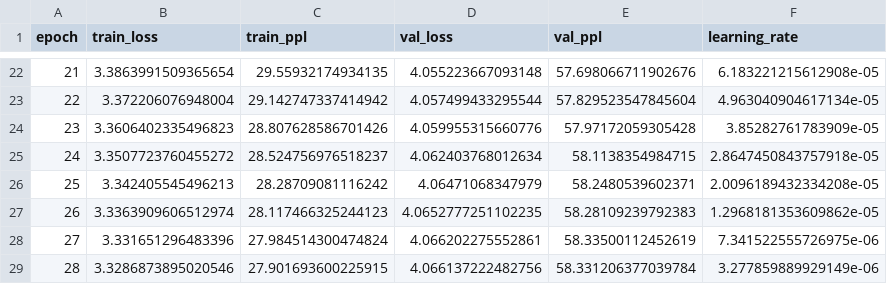
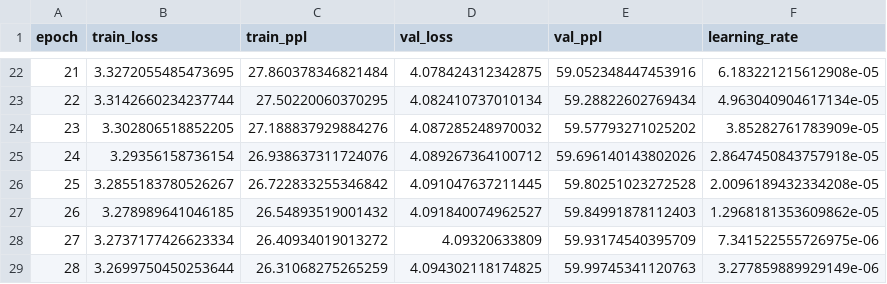
Before and after one commit to 1116xzx/Poet-I-get, a CSV file: runs/moxing/jiaquan/metrics.csv, drawn as a sheet; only a part is shown, gaps mark what is left out; the diff covers the shown part only.

```diff
--- a/runs/moxing/jiaquan/metrics.csv
+++ b/runs/moxing/jiaquan/metrics.csv
@@ -22,8 +22,8 @@
-"21","3.3863991509365654","29.55932174934135","4.055223667093148","57.698066711902676","6.183221215612908e-05"
-"22","3.372206076948004","29.142747337414942","4.057499433295544","57.829523547845604","4.963040904617134e-05"
-"23","3.3606402335496823","28.807628586701426","4.059955315660776","57.97172059305428","3.85282761783909e-05"
-"24","3.3507723760455272","28.524756976518237","4.062403768012634","58.1138354984715","2.8647450843757918e-05"
-"25","3.342405545496213","28.28709081116242","4.06471068347979","58.2480539602371","2.0096189432334208e-05"
-"26","3.3363909606512974","28.117466325244123","4.0652777251102235","58.28109239792383","1.2968181353609862e-05"
-"27","3.331651296483396","27.984514300474824","4.066202275552861","58.33500112452619","7.341522555726975e-06"
-"28","3.3286873895020546","27.901693600225915","4.066137222482756","58.331206377039784","3.277859889929149e-06"
+21,3.3272055485473695,27.860378346821484,4.078424312342875,59.052348447453916,6.183221215612908e-05
+22,3.3142660234237744,27.50220060370295,4.082410737010134,59.28822602769434,4.963040904617134e-05
+23,3.302806518852205,27.188837929884276,4.087285248970032,59.57793271025202,3.85282761783909e-05
+24,3.29356158736154,26.938637311724076,4.089267364100712,59.696140143802026,2.8647450843757918e-05
+25,3.2855183780526267,26.722833255346842,4.091047637211445,59.80251023272528,2.0096189432334208e-05
+26,3.278989641046185,26.54893519001432,4.091840074962527,59.84991878112403,1.2968181353609862e-05
+27,3.2737177426623334,26.40934019013272,4.09320633809,59.93174540395709,7.341522555726975e-06
+28,3.2699750450253644,26.31068275265259,4.094302118174825,59.99745341120763,3.277859889929149e-06
```
Also changed, not shown: 98 edited cells elsewhere in this file, runs/duibi/biaoge/cangtou_moshi_jiu_zuhe.csv, runs/duibi/biaoge/san_moxing_duibi.csv, 22 other files.
